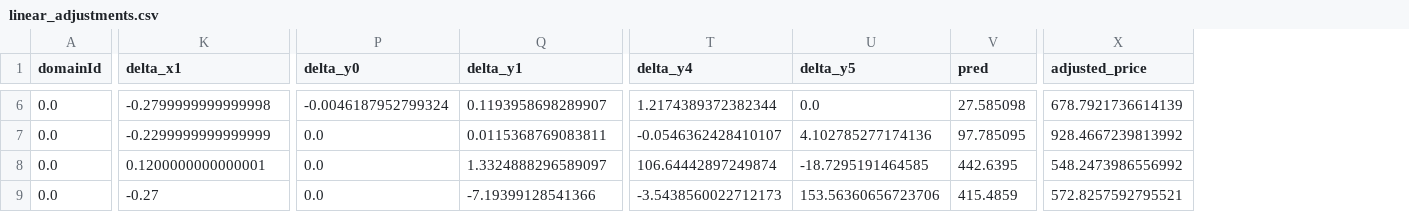
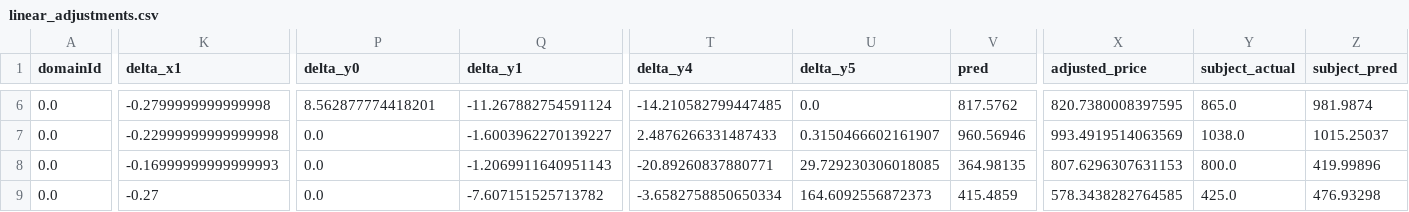
Before and after one commit to Yvonnefanf/Yvonnefanf.github.io, a CSV file: ComparableXAI/data/practice/linear_adjustments.csv, drawn as a sheet; only a part is shown, gaps mark what is left out; the diff covers the shown part only; the diff names each change by its address in the sheet, - before the commit and + after, or states it on an @@ line.

```diff
--- a/ComparableXAI/data/practice/linear_adjustments.csv
+++ b/ComparableXAI/data/practice/linear_adjustments.csv
+column Y (subject_actual), rows 6-9: 865.0 | 1038.0 | 800.0 | 425.0
+column Z (subject_pred), rows 6-9: 981.9874 | 1015.25037 | 419.99896 | 476.93298
-P6 (delta_y0): -0.0046187952799324
+P6 (delta_y0): 8.562877774418201
-Q6 (delta_y1): 0.1193958698289907
+Q6 (delta_y1): -11.267882754591124
-T6 (delta_y4): 1.2174389372382344
+T6 (delta_y4): -14.210582799447485
-V6 (pred): 27.585098
+V6 (pred): 817.5762
-X6 (adjusted_price): 678.7921736614139
+X6 (adjusted_price): 820.7380008397595
-K7 (delta_x1): -0.2299999999999999
+K7 (delta_x1): -0.22999999999999998
-Q7 (delta_y1): 0.0115368769083811
+Q7 (delta_y1): -1.6003962270139227
-T7 (delta_y4): -0.0546362428410107
+T7 (delta_y4): 2.4876266331487433
-U7 (delta_y5): 4.102785277174136
+U7 (delta_y5): 0.3150466602161907
-V7 (pred): 97.785095
+V7 (pred): 960.56946
-X7 (adjusted_price): 928.4667239813992
+X7 (adjusted_price): 993.4919514063569
-K8 (delta_x1): 0.1200000000000001
+K8 (delta_x1): -0.16999999999999993
-Q8 (delta_y1): 1.3324888296589097
+Q8 (delta_y1): -1.2069911640951143
-T8 (delta_y4): 106.64442897249874
+T8 (delta_y4): -20.89260837880771
-U8 (delta_y5): -18.7295191464585
+U8 (delta_y5): 29.729230306018085
-V8 (pred): 442.6395
+V8 (pred): 364.98135
-X8 (adjusted_price): 548.2473986556992
+X8 (adjusted_price): 807.6296307631153
-Q9 (delta_y1): -7.19399128541366
+Q9 (delta_y1): -7.607151525713782
-T9 (delta_y4): -3.5438560022712173
+T9 (delta_y4): -3.6582758850650334
-U9 (delta_y5): 153.56360656723706
+U9 (delta_y5): 164.6092556872373
-X9 (adjusted_price): 572.8257592795521
+X9 (adjusted_price): 578.3438282764585
```
Also changed, not shown: 117 edited cells elsewhere in this file, 2 other files.
